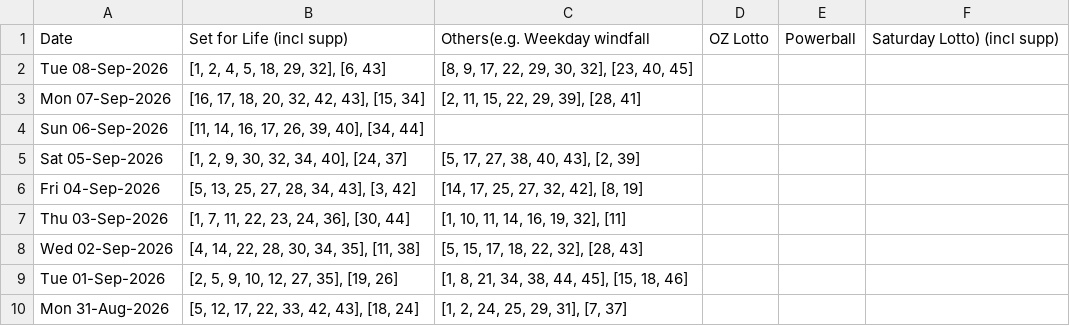
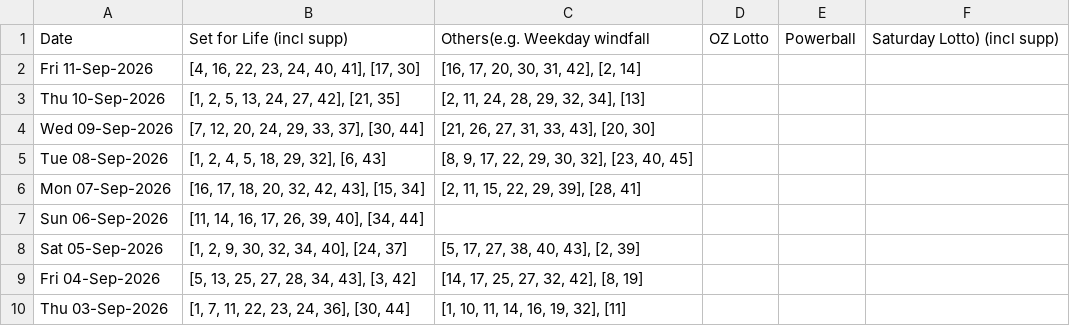
Before and after one commit to hareshaprajapati/langgraph-agentic-ai, a CSV file: Single_V2_0/cross_lotto_data_backup.csv, drawn as a sheet; only a part is shown; the shorter side is filled out with more unchanged rows; the diff names each change by its address in the sheet, - before the commit and + after, or states it on an @@ line.

```diff
--- a/Single_V2_0/cross_lotto_data_backup.csv
+++ b/Single_V2_0/cross_lotto_data_backup.csv
+row 2: Fri 11-Sep-2026 | [4, 16, 22, 23, 24, 40, 41], [17, 30] | [16, 17, 20, 30, 31, 42], [2, 14]
+row 3: Thu 10-Sep-2026 | [1, 2, 5, 13, 24, 27, 42], [21, 35] | [2, 11, 24, 28, 29, 32, 34], [13]
+row 4: Wed 09-Sep-2026 | [7, 12, 20, 24, 29, 33, 37], [30, 44] | [21, 26, 27, 31, 33, 43], [20, 30]
```
Also changed, not shown: 5 other files.
